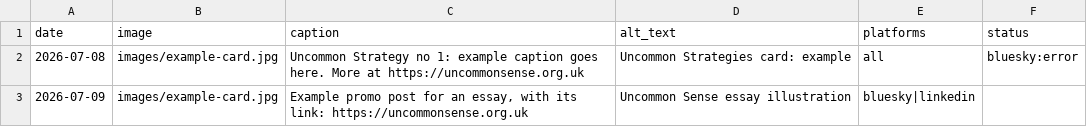
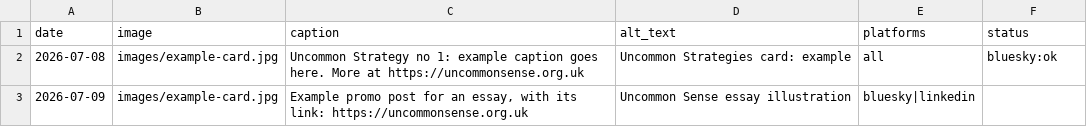
Before and after one commit to craigthomas101/uncommon-autoposter, a CSV file: queue.csv, drawn as a sheet.

```diff
--- a/queue.csv
+++ b/queue.csv
@@ -1,3 +1,3 @@
 date,image,caption,alt_text,platforms,status
-2026-07-08,images/example-card.jpg,Uncommon Strategy no 1: example caption goes here. More at https://uncommonsense.org.uk,Uncommon Strategies card: example,all,bluesky:error
+2026-07-08,images/example-card.jpg,Uncommon Strategy no 1: example caption goes here. More at https://uncommonsense.org.uk,Uncommon Strategies card: example,all,bluesky:ok
 2026-07-09,images/example-card.jpg,"Example promo post for an essay, with its link: https://uncommonsense.org.uk",Uncommon Sense essay illustration,bluesky|linkedin,
```
